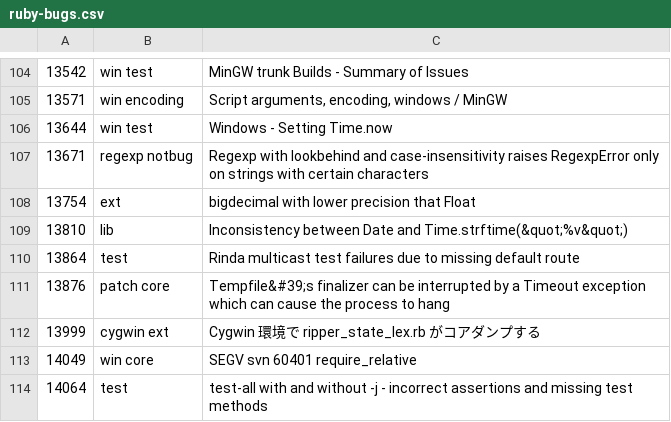
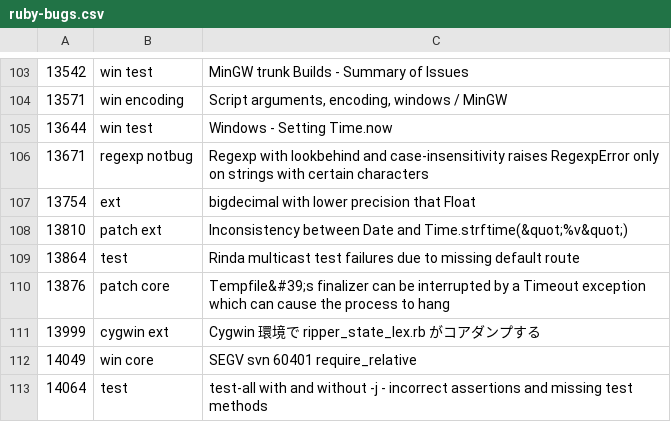
Before and after one commit to cybersage14/RB_tagged-bugs, a CSV file: ruby-bugs.csv, drawn as a sheet; only a part is shown, gaps mark what is left out; the diff covers the shown part only.

```diff
--- a/ruby-bugs.csv
+++ b/ruby-bugs.csv
@@ -108,3 +107,3 @@
 13754,ext,bigdecimal with lower precision that Float
-13810,lib,Inconsistency between Date and Time.strftime(&quot;%v&quot;)
+13810,patch ext,Inconsistency between Date and Time.strftime(&quot;%v&quot;)
 13864,test,Rinda multicast test failures due to missing default route
```
Also changed, not shown: 1 added row, 4 removed rows and 1 edited cell elsewhere in this file.
